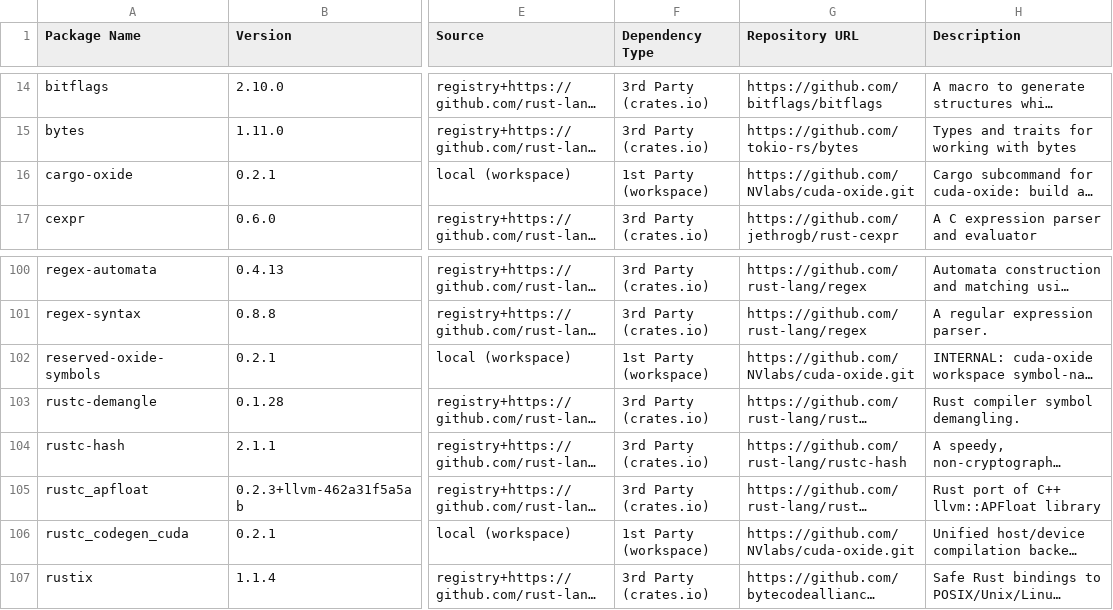
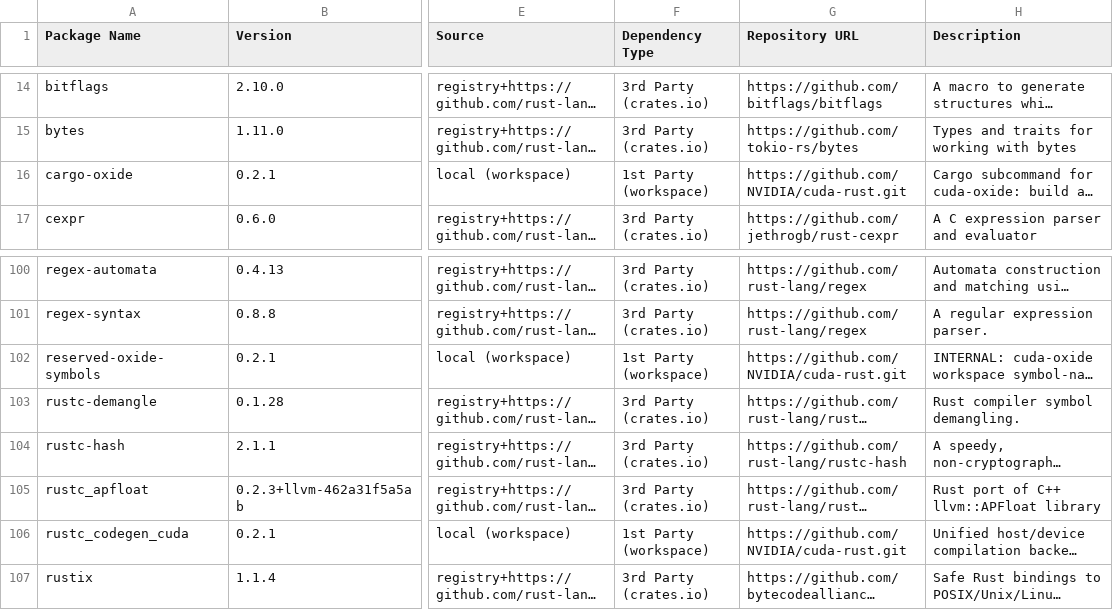
Before and after one commit to ansidium/cuda-rust-windows, a CSV file: cuda-oxide/dependency-licenses.csv, drawn as a sheet; only a part is shown, gaps mark what is left out; long unchanged cells end in …; the diff covers the shown part only; the diff names each change by its address in the sheet, - before the commit and + after, or states it on an @@ line.

Commit message:
Rename Windows fork references to cuda-rust-windows

```diff
--- a/cuda-oxide/dependency-licenses.csv
+++ b/cuda-oxide/dependency-licenses.csv
-G16 (Repository URL): https://github.com/NVlabs/cuda-oxide.git
+G16 (Repository URL): https://github.com/NVIDIA/cuda-rust.git
-G102 (Repository URL): https://github.com/NVlabs/cuda-oxide.git
+G102 (Repository URL): https://github.com/NVIDIA/cuda-rust.git
-G106 (Repository URL): https://github.com/NVlabs/cuda-oxide.git
+G106 (Repository URL): https://github.com/NVIDIA/cuda-rust.git
```
Also changed, not shown: 27 edited cells elsewhere in this file, 43 other files.
